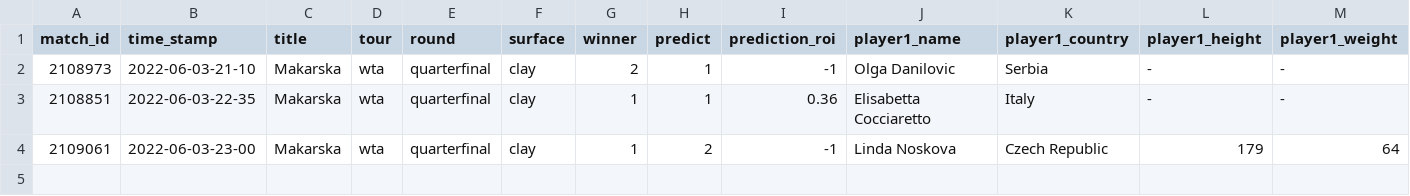
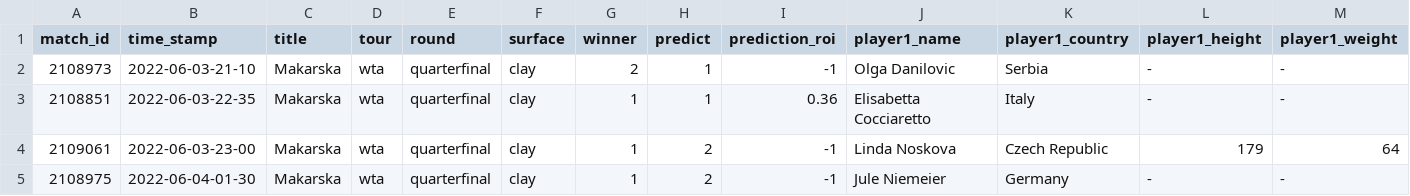
Before and after one commit to ebijun1007/tennis_major_tour_scraper, a CSV file: data/2022-06-03.csv, drawn as a sheet; only a part is shown; rows hold the shown columns only; the diff names each change by its address in the sheet, - before the commit and + after, or states it on an @@ line.

Commit message:
Update Match Schedules

```diff
--- a/data/2022-06-03.csv
+++ b/data/2022-06-03.csv
+row 5: 2108975 | 2022-06-04-01-30 | Makarska | wta | quarterfinal | clay | 1 | 2 | -1 | Jule Niemeier | Germany | - | -
```
Also changed, not shown: data/next_48_hours_match.csv, merged.csv, 2 other files.
